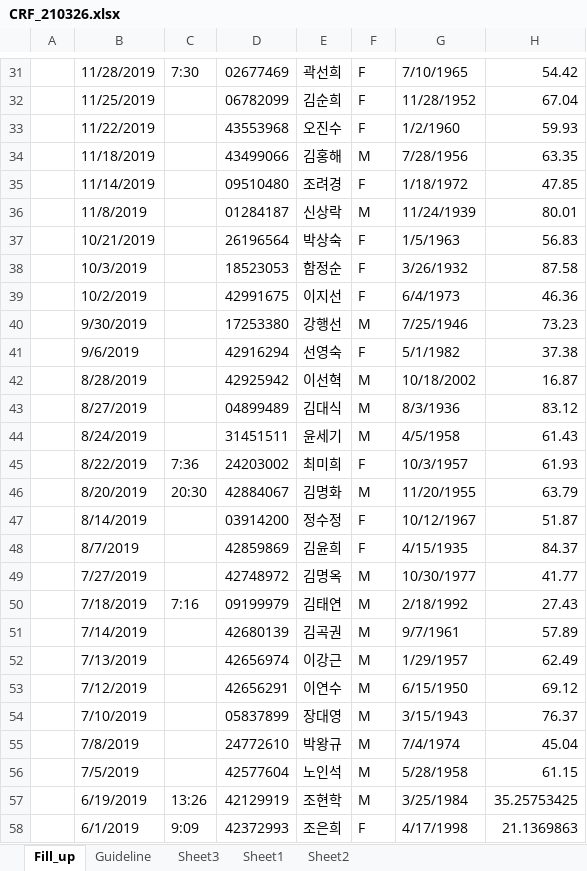
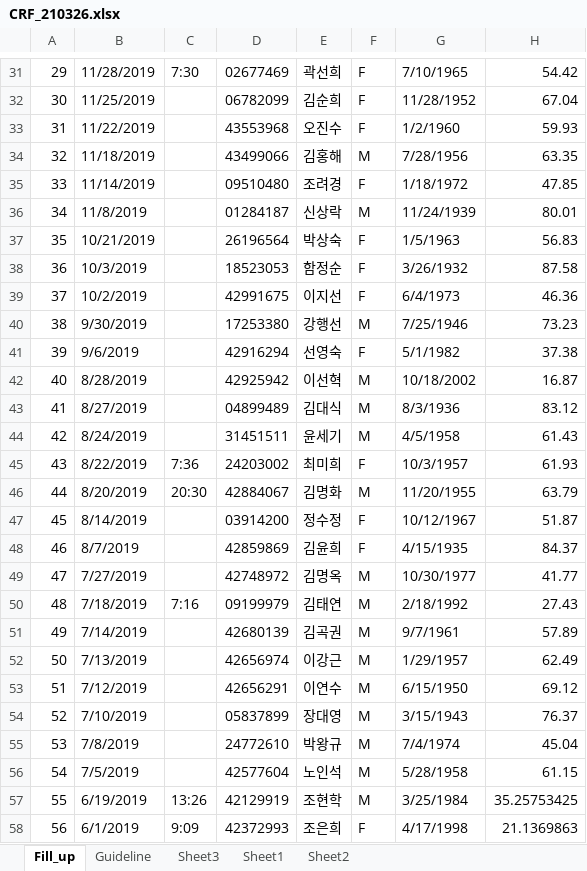
Before and after one commit to khsunny87/Proj_IE_KIS, an Excel workbook: Input/CRF/CRF_210326.xlsx, sheet Fill_up, drawn as a sheet; only a part is shown, gaps mark what is left out; values as stored, in another font and other column widths than the file's, no cell formats; the diff covers the shown part only; the diff names each change by its address in the sheet, - before the commit and + after, or states it on an @@ line.

```diff
--- a/Input/CRF/CRF_210326.xlsx (sheet Fill_up)
+++ b/Input/CRF/CRF_210326.xlsx (sheet Fill_up)
-A31: (empty)
+A31: 29
-A32: (empty)
+A32: 30
-A33: (empty)
+A33: 31
-A34: (empty)
+A34: 32
-A35: (empty)
+A35: 33
-A36: (empty)
+A36: 34
-A37: (empty)
+A37: 35
-A38: (empty)
+A38: 36
-A39: (empty)
+A39: 37
-A40: (empty)
+A40: 38
-A41: (empty)
+A41: 39
-A42: (empty)
+A42: 40
-A43: (empty)
+A43: 41
-A44: (empty)
+A44: 42
-A45: (empty)
+A45: 43
-A46: (empty)
+A46: 44
-A47: (empty)
+A47: 45
-A48: (empty)
+A48: 46
-A49: (empty)
+A49: 47
-A50: (empty)
+A50: 48
-A51: (empty)
+A51: 49
-A52: (empty)
+A52: 50
-A53: (empty)
+A53: 51
-A54: (empty)
+A54: 52
-A55: (empty)
+A55: 53
-A56: (empty)
+A56: 54
-A57: (empty)
+A57: 55
-A58: (empty)
+A58: 56
```
Also changed, not shown: 660 edited cells elsewhere in this sheet, cell formats, 3 other files.
